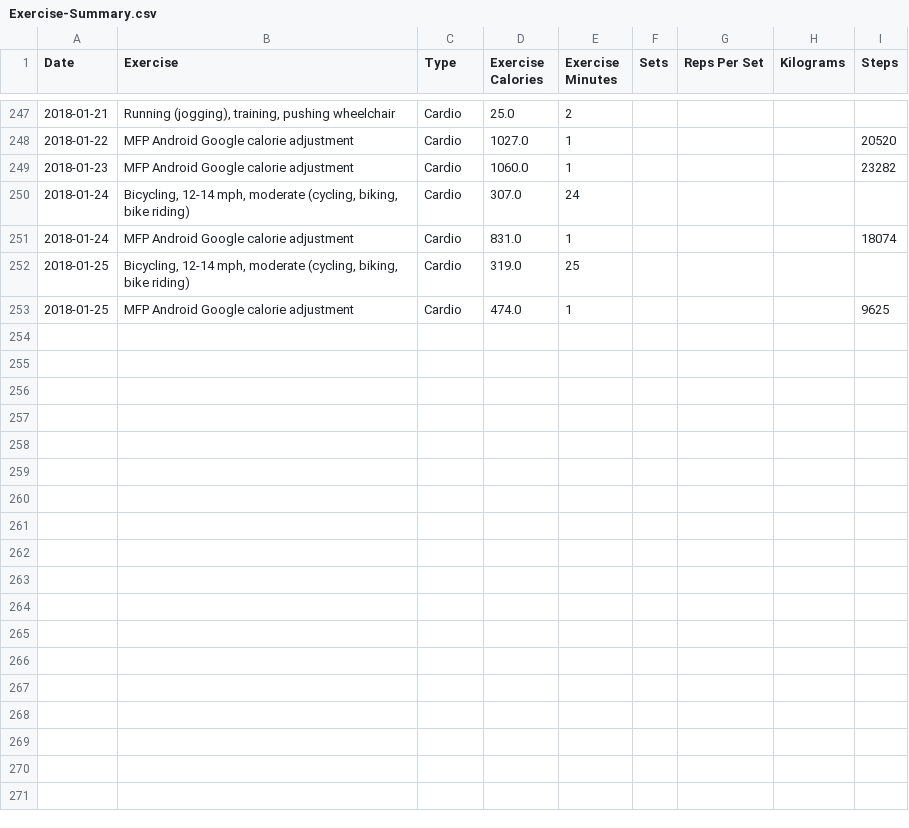
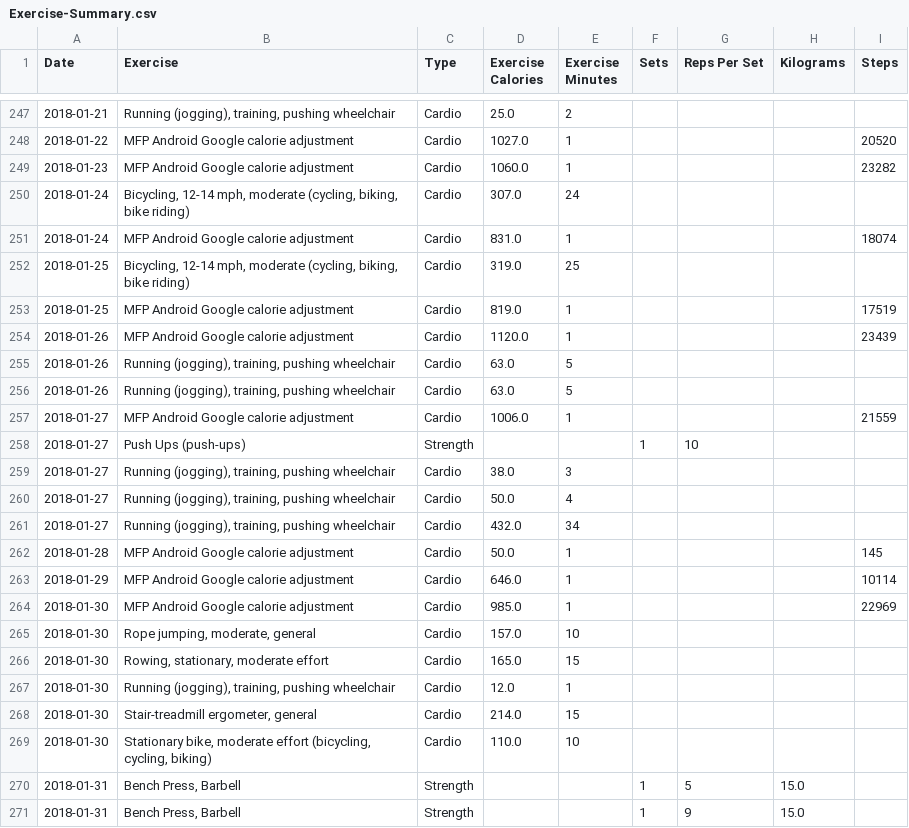
Before and after one commit to b1ck0/DataScience_MSc, a CSV file: temp/Health/myfitnesspal/OLD/Exercise-Summary.csv, drawn as a sheet; only a part is shown, gaps mark what is left out; the diff covers the shown part only.

```diff
--- a/temp/Health/myfitnesspal/OLD/Exercise-Summary.csv
+++ b/temp/Health/myfitnesspal/OLD/Exercise-Summary.csv
@@ -252,2 +252,20 @@
 2018-01-25,"Bicycling, 12-14 mph, moderate (cycling, biking, bike riding)",Cardio,319.0,25,,,,
-2018-01-25,MFP Android Google calorie adjustment,Cardio,474.0,1,,,,9625
+2018-01-25,MFP Android Google calorie adjustment,Cardio,819.0,1,,,,17519
+2018-01-26,MFP Android Google calorie adjustment,Cardio,1120.0,1,,,,23439
+2018-01-26,"Running (jogging), training, pushing wheelchair",Cardio,63.0,5,,,,
+2018-01-26,"Running (jogging), training, pushing wheelchair",Cardio,63.0,5,,,,
+2018-01-27,MFP Android Google calorie adjustment,Cardio,1006.0,1,,,,21559
+2018-01-27,Push Ups (push-ups),Strength,,,1,10,,
+2018-01-27,"Running (jogging), training, pushing wheelchair",Cardio,38.0,3,,,,
+2018-01-27,"Running (jogging), training, pushing wheelchair",Cardio,50.0,4,,,,
+2018-01-27,"Running (jogging), training, pushing wheelchair",Cardio,432.0,34,,,,
+2018-01-28,MFP Android Google calorie adjustment,Cardio,50.0,1,,,,145
+2018-01-29,MFP Android Google calorie adjustment,Cardio,646.0,1,,,,10114
+2018-01-30,MFP Android Google calorie adjustment,Cardio,985.0,1,,,,22969
+2018-01-30,"Rope jumping, moderate, general",Cardio,157.0,10,,,,
+2018-01-30,"Rowing, stationary, moderate effort",Cardio,165.0,15,,,,
+2018-01-30,"Running (jogging), training, pushing wheelchair",Cardio,12.0,1,,,,
+2018-01-30,"Stair-treadmill ergometer, general",Cardio,214.0,15,,,,
+2018-01-30,"Stationary bike, moderate effort (bicycling, cycling, biking)",Cardio,110.0,10,,,,
+2018-01-31,"Bench Press, Barbell",Strength,,,1,5,15.0,
+2018-01-31,"Bench Press, Barbell",Strength,,,1,9,15.0,
```
Also changed, not shown: 11 added rows elsewhere in this file, temp/Health/myfitnesspal/OLD/Measurement-Summary.csv, temp/Health/myfitnesspal/OLD/Nutrition-Summary.csv, 2 other files.
